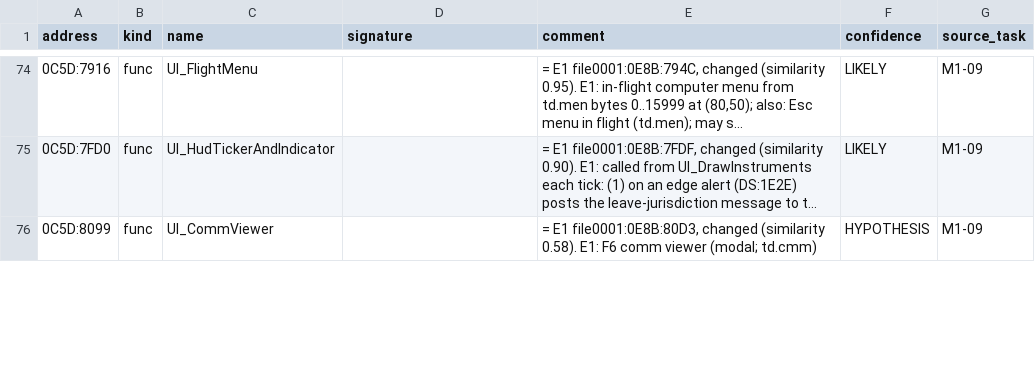
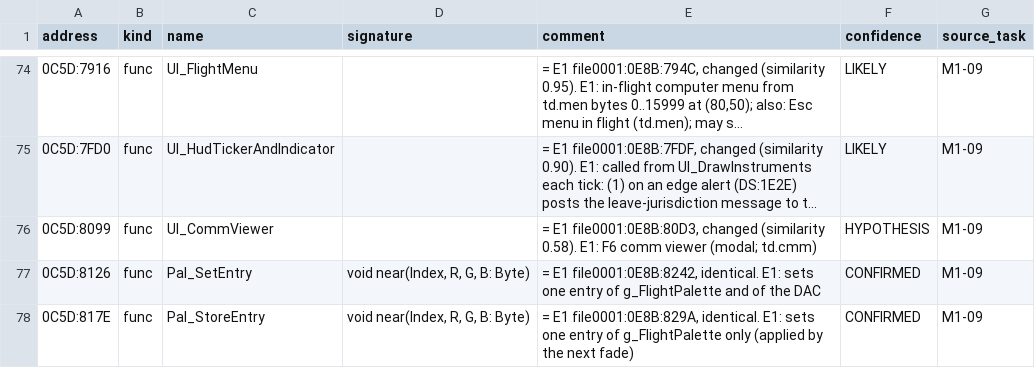
Before and after one commit to jeddhor/TD2192-Modern, a CSV file: docs/re/symbols/td3.csv, drawn as a sheet; only a part is shown, gaps mark what is left out; long unchanged cells end in …; the diff covers the shown part only; the diff names each change by its address in the sheet, - before the commit and + after, or states it on an @@ line.

```diff
--- a/docs/re/symbols/td3.csv
+++ b/docs/re/symbols/td3.csv
+row 77: 0C5D:8126 | func | Pal_SetEntry | void near(Index, R, G, B: Byte) | = E1 file0001:0E8B:8242, identical. E1: sets one entry of g_FlightPalette and of the DAC | CONFIRMED | M1-09
+row 78: 0C5D:817E | func | Pal_StoreEntry | void near(Index, R, G, B: Byte) | = E1 file0001:0E8B:829A, identical. E1: sets one entry of g_FlightPalette only (applied by the next fade) | CONFIRMED | M1-09
```
Also changed, not shown: 11 added rows and 13 edited cells elsewhere in this file, docs/re/symbols/td2.csv.
